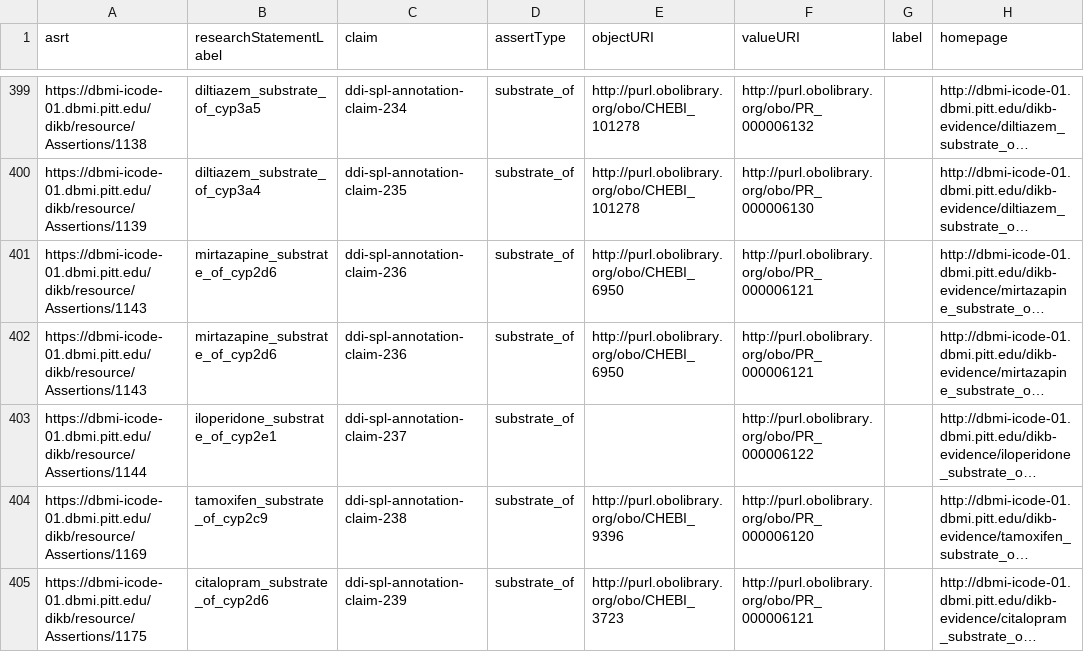
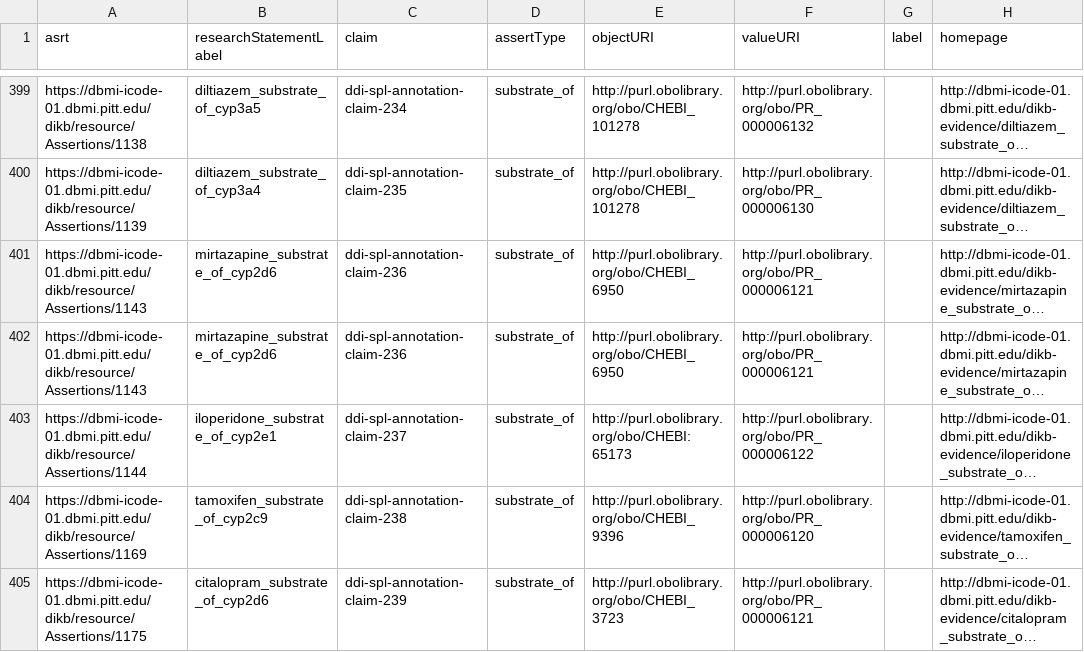
Before and after one commit to dbmi-pitt/DIKB-Micropublication, a TSV file: data/mp-graphs/processed-dikb-ddis.tsv, drawn as a sheet; only a part is shown, gaps mark what is left out; long unchanged cells end in …; the diff covers the shown part only; the diff names each change by its address in the sheet, - before the commit and + after, or states it on an @@ line.

Commit message:
add missing chebi mapping, edit readme

```diff
--- a/data/mp-graphs/processed-dikb-ddis.tsv
+++ b/data/mp-graphs/processed-dikb-ddis.tsv
-E403 (objectURI): (empty)
+E403 (objectURI): http://purl.obolibrary.org/obo/CHEBI:65173
```
Also changed, not shown: 61 edited cells elsewhere in this file, 4 other files.
